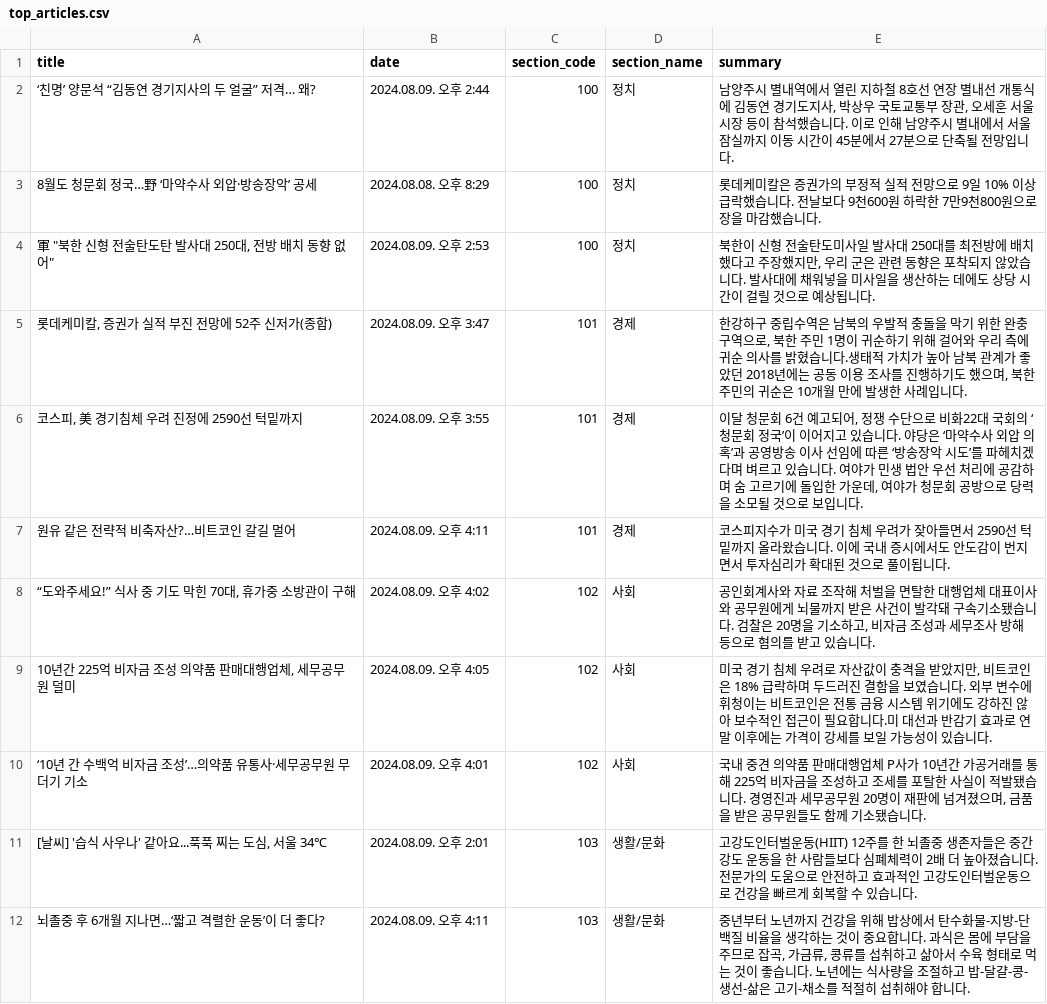
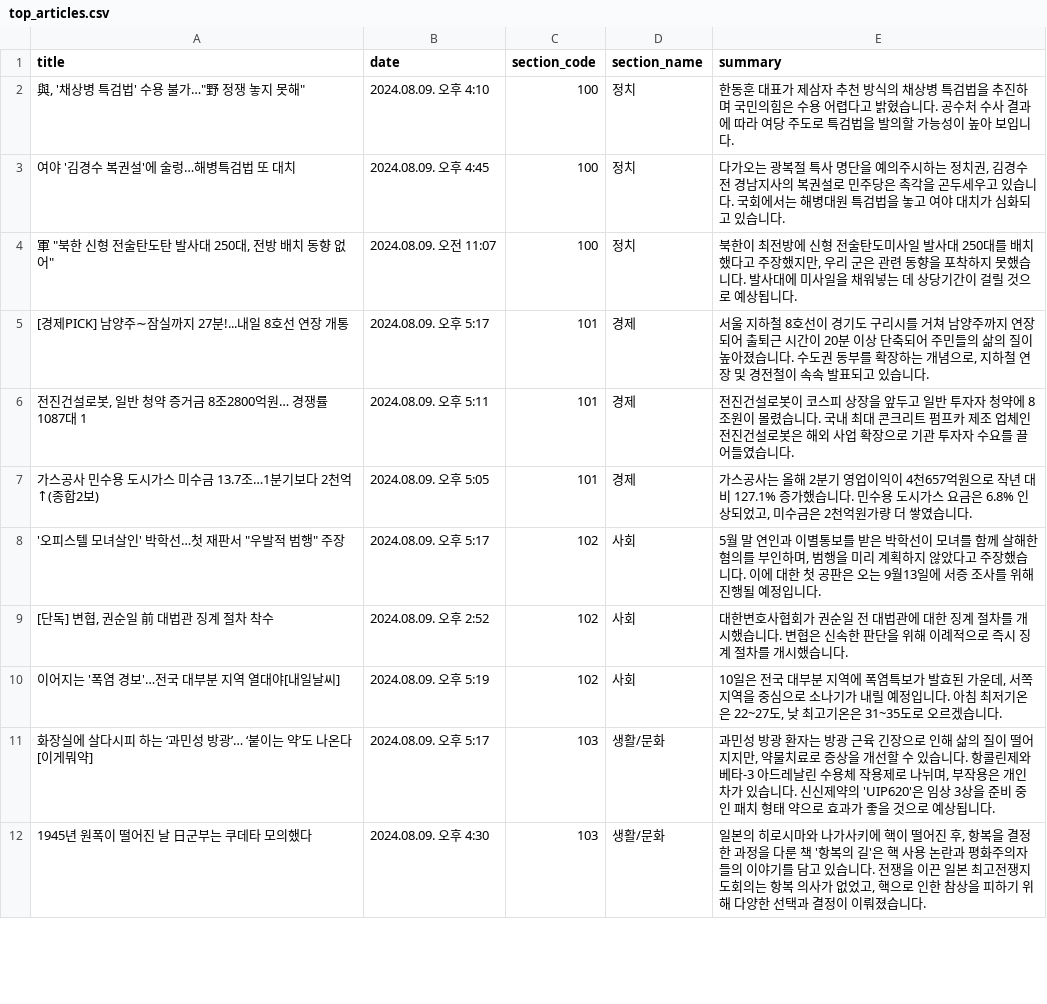
Before and after one commit to devnunu/news-clip, a CSV file: news-clip/output/top_articles.csv, drawn as a sheet; only a part is shown; the diff covers the shown part only.

```diff
--- a/news-clip/output/top_articles.csv
+++ b/news-clip/output/top_articles.csv
@@ -1,12 +1,12 @@
 title,date,section_code,section_name,summary
-‘친명’ 양문석 “김동연 경기지사의 두 얼굴” 저격… 왜?,2024.08.09. 오후 2:44,100,정치,"남양주시 별내역에서 열린 지하철 8호선 연장 별내선 개통식에 김동연 경기도지사, 박상우 국토교통부 장관, 오세훈 서울시장 등이 참석했습니다. 이로 인해 남양주시 별내에서 서울 잠실까지 이동 시간이 45분에서 27분으로 단축될 전망입니다."
-8월도 청문회 정국…野 ‘마약수사 외압·방송장악’ 공세,2024.08.08. 오후 8:29,100,정치,롯데케미칼은 증권가의 부정적 실적 전망으로 9일 10% 이상 급락했습니다. 전날보다 9천600원 하락한 7만9천800원으로 장을 마감했습니다.
-"軍 ""북한 신형 전술탄도탄 발사대 250대, 전방 배치 동향 없어""",2024.08.09. 오후 2:53,100,정치,"북한이 신형 전술탄도미사일 발사대 250대를 최전방에 배치했다고 주장했지만, 우리 군은 관련 동향은 포착되지 않았습니다. 발사대에 채워넣을 미사일을 생산하는 데에도 상당 시간이 걸릴 것으로 예상됩니다."
-"롯데케미칼, 증권가 실적 부진 전망에 52주 신저가(종합)",2024.08.09. 오후 3:47,101,경제,"한강하구 중립수역은 남북의 우발적 충돌을 막기 위한 완충구역으로, 북한 주민 1명이 귀순하기 위해 걸어와 우리 측에 귀순 의사를 밝혔습니다.생태적 가치가 높아 남북 관계가 좋았던 2018년에는 공동 이용 조사를 진행하기도 했으며, 북한 주민의 귀순은 10개월 만에 발생한 사례입니다."
-"코스피, 美 경기침체 우려 진정에 2590선 턱밑까지",2024.08.09. 오후 3:55,101,경제,"이달 청문회 6건 예고되어, 정쟁 수단으로 비화22대 국회의 ‘청문회 정국’이 이어지고 있습니다. 야당은 ‘마약수사 외압 의혹’과 공영방송 이사 선임에 따른 ‘방송장악 시도’를 파헤치겠다며 벼르고 있습니다. 여야가 민생 법안 우선 처리에 공감하며 숨 고르기에 돌입한 가운데, 여야가 청문회 공방으로 당력을 소모될 것으로 보입니다."
-원유 같은 전략적 비축자산?…비트코인 갈길 멀어,2024.08.09. 오후 4:11,101,경제,코스피지수가 미국 경기 침체 우려가 잦아들면서 2590선 턱밑까지 올라왔습니다. 이에 국내 증시에서도 안도감이 번지면서 투자심리가 확대된 것으로 풀이됩니다.
-"“도와주세요!” 식사 중 기도 막힌 70대, 휴가중 소방관이 구해",2024.08.09. 오후 4:02,102,사회,"공인회계사와 자료 조작해 처벌을 면탈한 대행업체 대표이사와 공무원에게 뇌물까지 받은 사건이 발각돼 구속기소됐습니다. 검찰은 20명을 기소하고, 비자금 조성과 세무조사 방해 등으로 혐의를 받고 있습니다."
-"10년간 225억 비자금 조성 의약품 판매대행업체, 세무공무원 덜미",2024.08.09. 오후 4:05,102,사회,"미국 경기 침체 우려로 자산값이 충격을 받았지만, 비트코인은 18% 급락하며 두드러진 결함을 보였습니다. 외부 변수에 휘청이는 비트코인은 전통 금융 시스템 위기에도 강하진 않아 보수적인 접근이 필요합니다.미 대선과 반감기 효과로 연말 이후에는 가격이 강세를 보일 가능성이 있습니다."
-‘10년 간 수백억 비자금 조성’…의약품 유통사·세무공무원 무더기 기소,2024.08.09. 오후 4:01,102,사회,"국내 중견 의약품 판매대행업체 P사가 10년간 가공거래를 통해 225억 비자금을 조성하고 조세를 포탈한 사실이 적발됐습니다. 경영진과 세무공무원 20명이 재판에 넘겨졌으며, 금품을 받은 공무원들도 함께 기소됐습니다."
-"[날씨] '습식 사우나' 같아요...푹푹 찌는 도심, 서울 34℃",2024.08.09. 오후 2:01,103,생활/문화,고강도인터벌운동(HIIT) 12주를 한 뇌졸중 생존자들은 중간 강도 운동을 한 사람들보다 심폐체력이 2배 더 높아졌습니다. 전문가의 도움으로 안전하고 효과적인 고강도인터벌운동으로 건강을 빠르게 회복할 수 있습니다.
-뇌졸중 후 6개월 지나면…‘짧고 격렬한 운동’이 더 좋다?,2024.08.09. 오후 4:11,103,생활/문화,"중년부터 노년까지 건강을 위해 밥상에서 탄수화물-지방-단백질 비율을 생각하는 것이 중요합니다. 과식은 몸에 부담을 주므로 잡곡, 가금류, 콩류를 섭취하고 삶아서 수육 형태로 먹는 것이 좋습니다. 노년에는 식사량을 조절하고 밥-달걀-콩-생선-삶은 고기-채소를 적절히 섭취해야 합니다."
+"與, '채상병 특검법' 수용 불가…""野 정쟁 놓지 못해""",2024.08.09. 오후 4:10,100,정치,한동훈 대표가 제삼자 추천 방식의 채상병 특검법을 추진하며 국민의힘은 수용 어렵다고 밝혔습니다. 공수처 수사 결과에 따라 여당 주도로 특검법을 발의할 가능성이 높아 보입니다.
+여야 '김경수 복권설'에 술렁…해병특검법 또 대치,2024.08.09. 오후 4:45,100,정치,"다가오는 광복절 특사 명단을 예의주시하는 정치권, 김경수 전 경남지사의 복권설로 민주당은 촉각을 곤두세우고 있습니다. 국회에서는 해병대원 특검법을 놓고 여야 대치가 심화되고 있습니다."
+"軍 ""북한 신형 전술탄도탄 발사대 250대, 전방 배치 동향 없어""",2024.08.09. 오전 11:07,100,정치,"북한이 최전방에 신형 전술탄도미사일 발사대 250대를 배치했다고 주장했지만, 우리 군은 관련 동향을 포착하지 못했습니다. 발사대에 미사일을 채워넣는 데 상당기간이 걸릴 것으로 예상됩니다."
+[경제PICK] 남양주∼잠실까지 27분!...내일 8호선 연장 개통,2024.08.09. 오후 5:17,101,경제,"서울 지하철 8호선이 경기도 구리시를 거쳐 남양주까지 연장되어 출퇴근 시간이 20분 이상 단축되어 주민들의 삶의 질이 높아졌습니다. 수도권 동부를 확장하는 개념으로, 지하철 연장 및 경전철이 속속 발표되고 있습니다."
+"전진건설로봇, 일반 청약 증거금 8조2800억원… 경쟁률 1087대 1",2024.08.09. 오후 5:11,101,경제,전진건설로봇이 코스피 상장을 앞두고 일반 투자자 청약에 8조원이 몰렸습니다. 국내 최대 콘크리트 펌프카 제조 업체인 전진건설로봇은 해외 사업 확장으로 기관 투자자 수요를 끌어들였습니다.
+가스공사 민수용 도시가스 미수금 13.7조…1분기보다 2천억↑(종합2보),2024.08.09. 오후 5:05,101,경제,"가스공사는 올해 2분기 영업이익이 4천657억원으로 작년 대비 127.1% 증가했습니다. 민수용 도시가스 요금은 6.8% 인상되었고, 미수금은 2천억원가량 더 쌓였습니다."
+"'오피스텔 모녀살인' 박학선…첫 재판서 ""우발적 범행"" 주장",2024.08.09. 오후 5:17,102,사회,"5월 말 연인과 이별통보를 받은 박학선이 모녀를 함께 살해한 혐의를 부인하며, 범행을 미리 계획하지 않았다고 주장했습니다. 이에 대한 첫 공판은 오는 9월13일에 서증 조사를 위해 진행될 예정입니다."
+"[단독] 변협, 권순일 前 대법관 징계 절차 착수",2024.08.09. 오후 2:52,102,사회,대한변호사협회가 권순일 전 대법관에 대한 징계 절차를 개시했습니다. 변협은 신속한 판단을 위해 이례적으로 즉시 징계 절차를 개시했습니다.
+이어지는 '폭염 경보'…전국 대부분 지역 열대야[내일날씨],2024.08.09. 오후 5:19,102,사회,"10일은 전국 대부분 지역에 폭염특보가 발효된 가운데, 서쪽 지역을 중심으로 소나기가 내릴 예정입니다. 아침 최저기온은 22~27도, 낮 최고기온은 31~35도로 오르겠습니다."
+화장실에 살다시피 하는 ‘과민성 방광’… ‘붙이는 약’도 나온다 [이게뭐약],2024.08.09. 오후 5:17,103,생활/문화,"과민성 방광 환자는 방광 근육 긴장으로 인해 삶의 질이 떨어지지만, 약물치료로 증상을 개선할 수 있습니다. 항콜린제와 베타-3 아드레날린 수용체 작용제로 나뉘며, 부작용은 개인차가 있습니다. 신신제약의 'UIP620'은 임상 3상을 준비 중인 패치 형태 약으로 효과가 좋을 것으로 예상됩니다."
+1945년 원폭이 떨어진 날 日군부는 쿠데타 모의했다,2024.08.09. 오후 4:30,103,생활/문화,"일본의 히로시마와 나가사키에 핵이 떨어진 후, 항복을 결정한 과정을 다룬 책 '항복의 길'은 핵 사용 논란과 평화주의자들의 이야기를 담고 있습니다. 전쟁을 이끈 일본 최고전쟁지도회의는 항복 의사가 없었고, 핵으로 인한 참상을 피하기 위해 다양한 선택과 결정이 이뤄졌습니다."
```
Also changed, not shown: 2 added rows, 2 removed rows and 14 edited cells elsewhere in this file, 5 other files.
